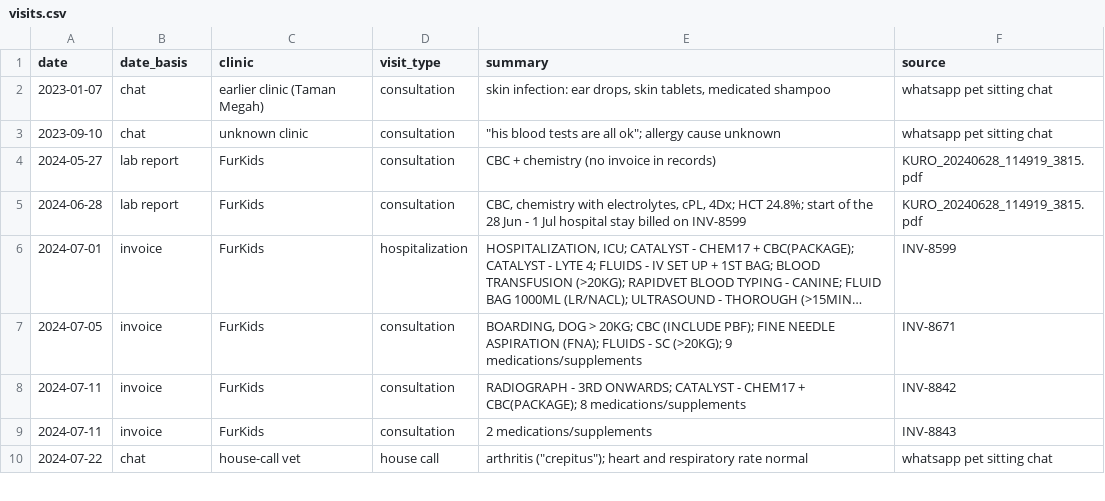
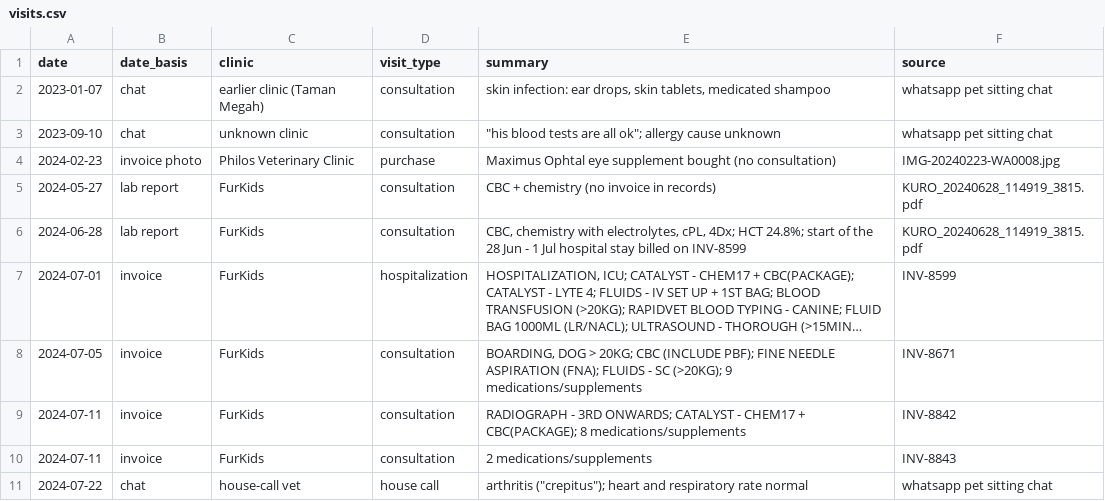
Before and after one commit to nghuixin/os-kuro-archives, a CSV file: data/processed/visits.csv, drawn as a sheet; only a part is shown; long unchanged cells end in …; the diff names each change by its address in the sheet, - before the commit and + after, or states it on an @@ line.

```diff
--- a/data/processed/visits.csv
+++ b/data/processed/visits.csv
+row 4: 2024-02-23 | invoice photo | Philos Veterinary Clinic | purchase | Maximus Ophtal eye supplement bought (no consultation) | IMG-20240223-WA0008.jpg
```
Also changed, not shown: data/processed/invoice_items.csv, data/processed/prescriptions.csv, 2 other files.
